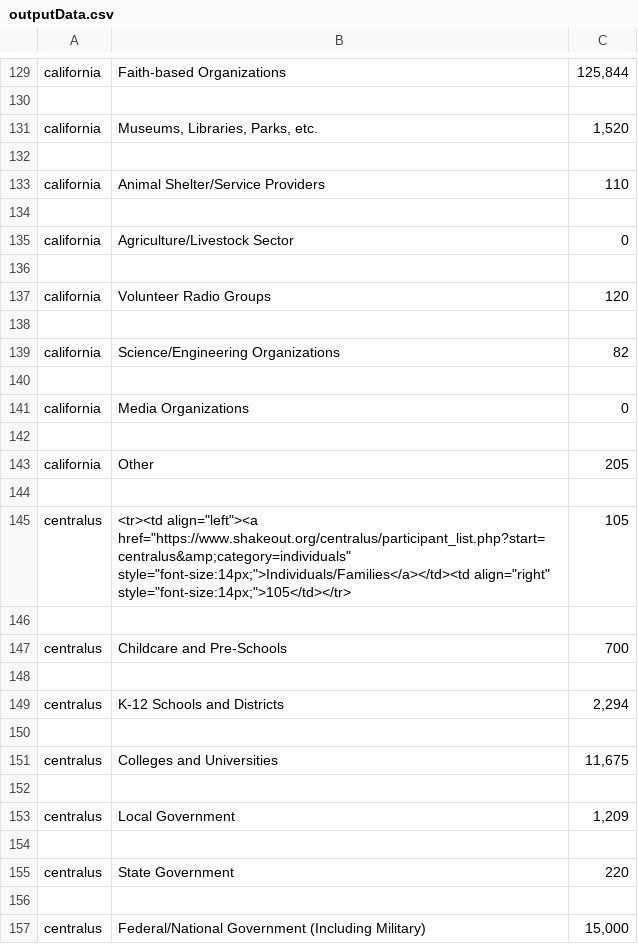
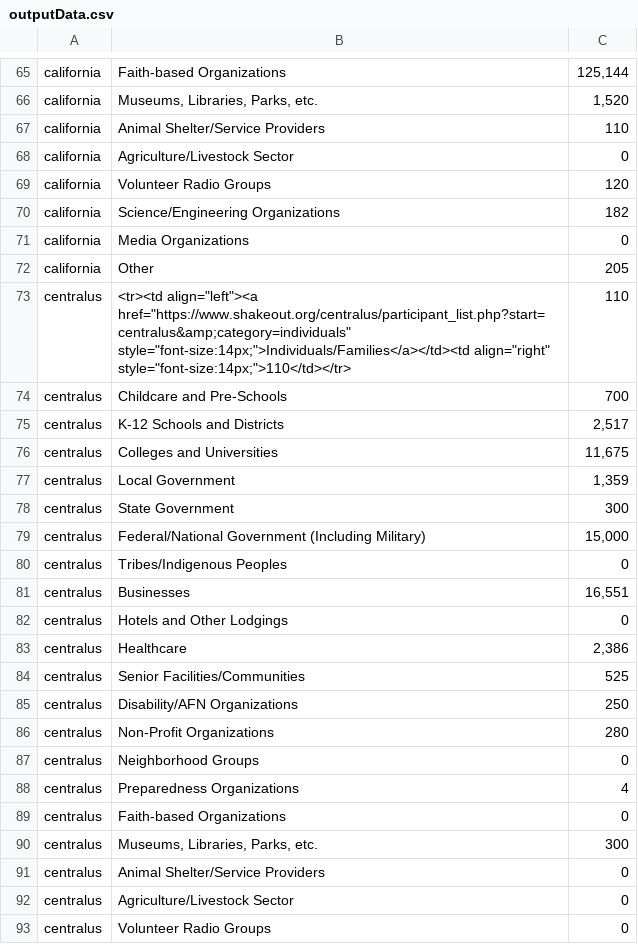
Before and after one commit to hjames034/scecStats, a CSV file: outputData.csv, drawn as a sheet; only a part is shown, gaps mark what is left out; the shorter side is filled out with more unchanged rows; removed rows and columns are numbered as before the commit, all else as after; the diff covers the shown part only; the diff names each change by its address in the sheet, - before the commit and + after, or states it on an @@ line.

```diff
--- a/outputData.csv
+++ b/outputData.csv
-C65: 125,844
+C65: 125,144
-row 130: (empty)
-row 132: (empty)
-row 134: (empty)
-row 136: (empty)
-row 138: (empty)
-C70: 82
+C70: 182
-row 140: (empty)
-row 142: (empty)
-row 144: (empty)
-B73: …style="font-size:14px;">Individuals/Families</a></td><td align="right" style="font-size:14px;">105</td></tr>
+B73: …style="font-size:14px;">Individuals/Families</a></td><td align="right" style="font-size:14px;">110</td></tr>
-C73: 105
+C73: 110
-row 146: (empty)
-row 148: (empty)
-C75: 2,294
+C75: 2,517
-row 150: (empty)
-row 152: (empty)
-C77: 1,209
+C77: 1,359
-row 154: (empty)
-C78: 220
+C78: 300
-row 156: (empty)
```
Also changed, not shown: 523 removed rows and 17 edited cells elsewhere in this file, 1 other file.
